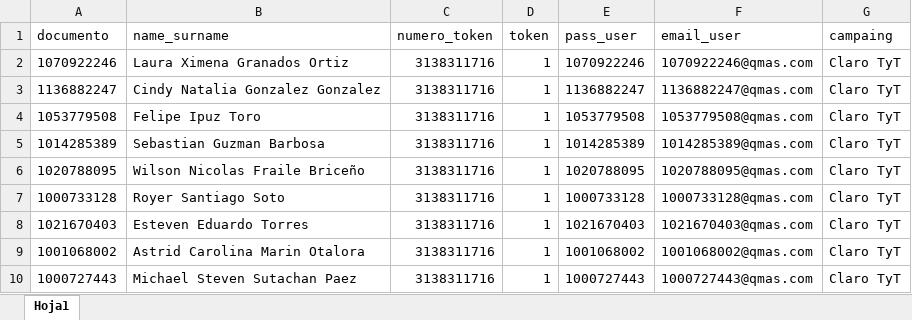
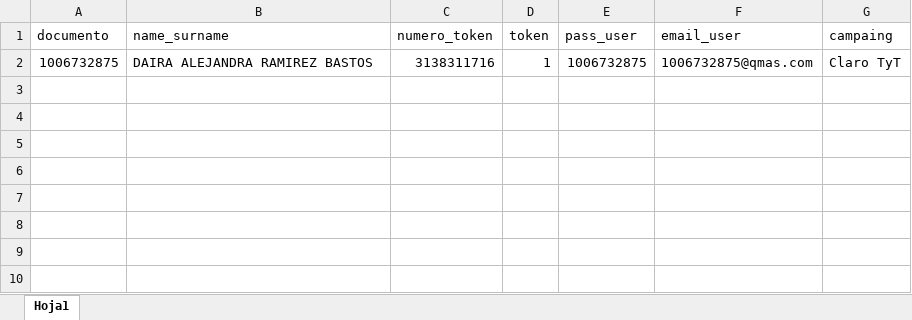
Before and after one commit to DataEngenieer/flask, an Excel workbook: usuarios1.xlsx, sheet Hoja1, drawn as a sheet; values as stored, in another font and other column widths than the file's, no borders; removed rows and columns are numbered as before the commit, all else as after; the diff names each change by its address in the sheet, - before the commit and + after, or states it on an @@ line.

```diff
--- a/usuarios1.xlsx (sheet Hoja1)
+++ b/usuarios1.xlsx (sheet Hoja1)
-row 2: 1070922246 | Laura Ximena Granados Ortiz | 3138311716 | 1 | 1070922246 | 1070922246@qmas.com | Claro TyT
-row 3: 1136882247 | Cindy Natalia Gonzalez Gonzalez | 3138311716 | 1 | 1136882247 | 1136882247@qmas.com | Claro TyT
-A2 (documento): 1053779508
+A2 (documento): 1006732875
-B2 (name_surname): Felipe Ipuz Toro
+B2 (name_surname): DAIRA ALEJANDRA RAMIREZ BASTOS
-E2 (pass_user): 1053779508
+E2 (pass_user): 1006732875
-F2 (email_user): 1053779508@qmas.com
+F2 (email_user): 1006732875@qmas.com
-row 5: 1014285389 | Sebastian Guzman Barbosa | 3138311716 | 1 | 1014285389 | 1014285389@qmas.com | Claro TyT
-row 6: 1020788095 | Wilson Nicolas Fraile Briceño | 3138311716 | 1 | 1020788095 | 1020788095@qmas.com | Claro TyT
-row 7: 1000733128 | Royer Santiago Soto | 3138311716 | 1 | 1000733128 | 1000733128@qmas.com | Claro TyT
-row 8: 1021670403 | Esteven Eduardo Torres | 3138311716 | 1 | 1021670403 | 1021670403@qmas.com | Claro TyT
-row 9: 1001068002 | Astrid Carolina Marin Otalora | 3138311716 | 1 | 1001068002 | 1001068002@qmas.com | Claro TyT
-row 10: 1000727443 | Michael Steven Sutachan Paez | 3138311716 | 1 | 1000727443 | 1000727443@qmas.com | Claro TyT
```
Also changed, not shown: 4 other files.
